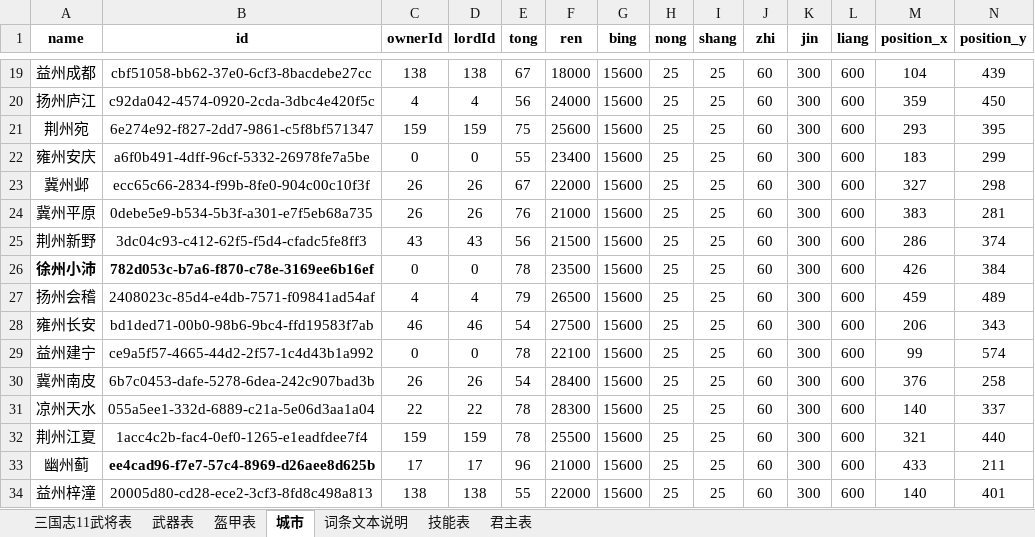
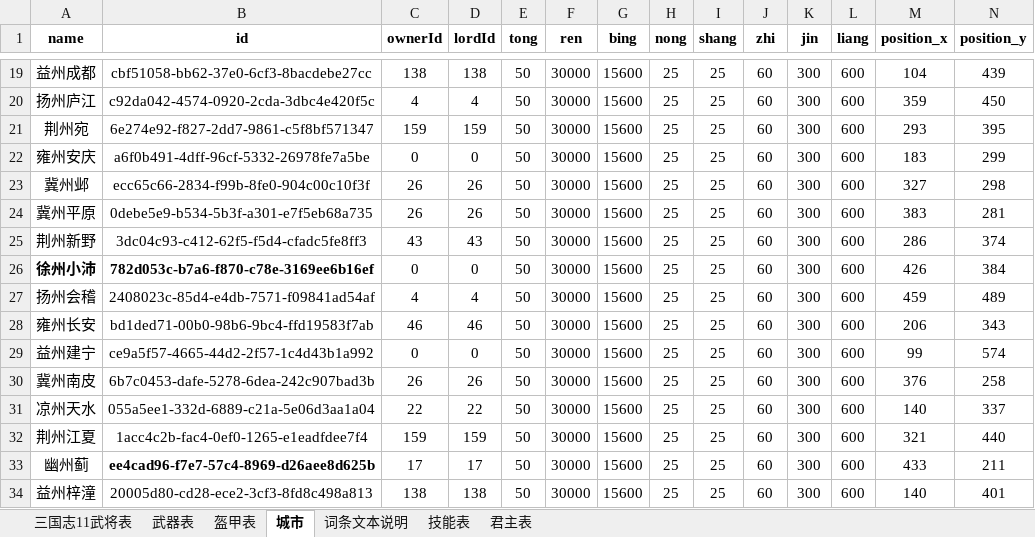
Before and after one commit to reoreo-zyt/sanguo, an Excel workbook: data/311_data.xlsx, sheet 城市, drawn as a sheet; only a part is shown, gaps mark what is left out; values as stored, in another font and other column widths than the file's, no borders; the diff covers the shown part only; the diff names each change by its address in the sheet, - before the commit and + after, or states it on an @@ line.

```diff
--- a/data/311_data.xlsx (sheet 城市)
+++ b/data/311_data.xlsx (sheet 城市)
-E19 (tong): 67
+E19 (tong): 50
-F19 (ren): 18000
+F19 (ren): 30000
-E20 (tong): 56
+E20 (tong): 50
-F20 (ren): 24000
+F20 (ren): 30000
-E21 (tong): 75
+E21 (tong): 50
-F21 (ren): 25600
+F21 (ren): 30000
-E22 (tong): 55
+E22 (tong): 50
-F22 (ren): 23400
+F22 (ren): 30000
-E23 (tong): 67
+E23 (tong): 50
-F23 (ren): 22000
+F23 (ren): 30000
-E24 (tong): 76
+E24 (tong): 50
-F24 (ren): 21000
+F24 (ren): 30000
-E25 (tong): 56
+E25 (tong): 50
-F25 (ren): 21500
+F25 (ren): 30000
-E26 (tong): 78
+E26 (tong): 50
-F26 (ren): 23500
+F26 (ren): 30000
-E27 (tong): 79
+E27 (tong): 50
-F27 (ren): 26500
+F27 (ren): 30000
-E28 (tong): 54
+E28 (tong): 50
-F28 (ren): 27500
+F28 (ren): 30000
-E29 (tong): 78
+E29 (tong): 50
-F29 (ren): 22100
+F29 (ren): 30000
-E30 (tong): 54
+E30 (tong): 50
-F30 (ren): 28400
+F30 (ren): 30000
-E31:E32 (tong): 78
+E31:E32 (tong): 50
-F31 (ren): 28300
+F31 (ren): 30000
-F32 (ren): 25500
+F32 (ren): 30000
-E33 (tong): 96
+E33 (tong): 50
-F33 (ren): 21000
+F33 (ren): 30000
-E34 (tong): 55
+E34 (tong): 50
-F34 (ren): 22000
+F34 (ren): 30000
```
Also changed, not shown: 50 edited cells elsewhere in this sheet, 1 other file.
